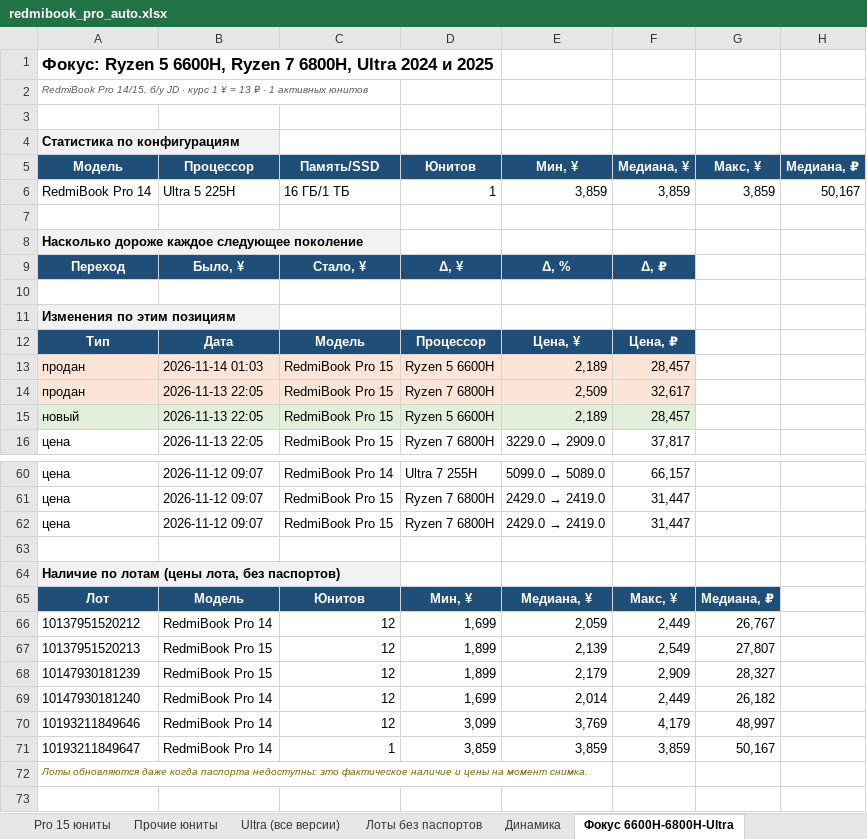
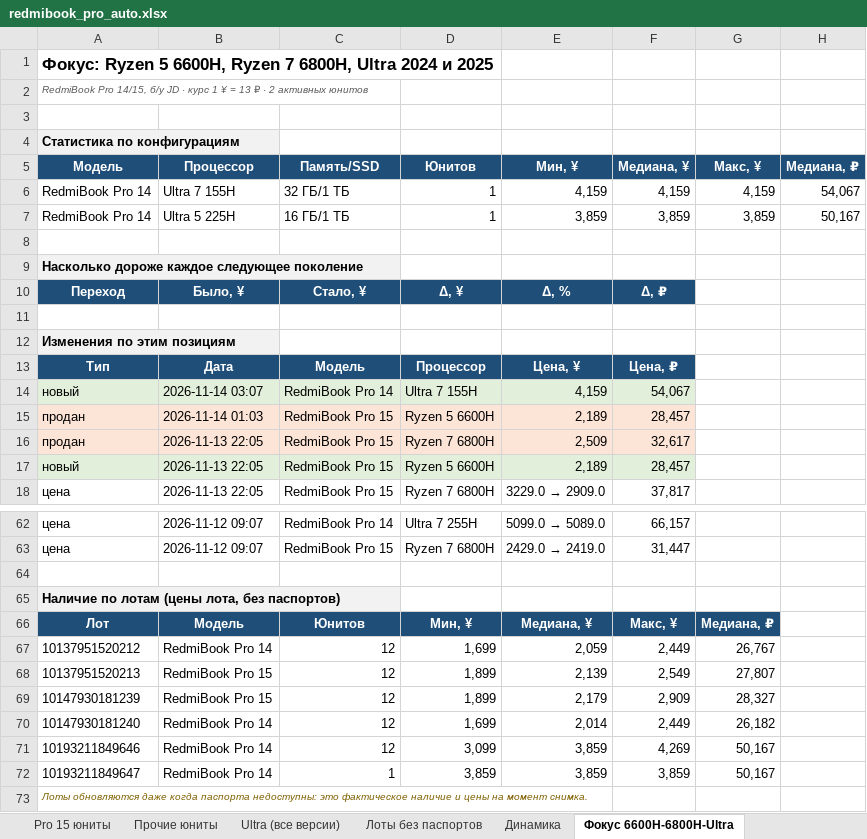
Before and after one commit to usmniko-spec/jd-laptops, an Excel workbook: redmibook_pro_auto.xlsx, sheet Фокус 6600H-6800H-Ultra, drawn as a sheet; only a part is shown, gaps mark what is left out; values as stored, in another font and other column widths than the file's, no borders; removed rows and columns are numbered as before the commit, all else as after; the diff names each change by its address in the sheet, - before the commit and + after, or states it on an @@ line.

```diff
--- a/redmibook_pro_auto.xlsx (sheet Фокус 6600H-6800H-Ultra)
+++ b/redmibook_pro_auto.xlsx (sheet Фокус 6600H-6800H-Ultra)
-A2 (Модель): …₽ · 1 активных юнитов
+A2 (Модель): …₽ · 2 активных юнитов
+row 6: RedmiBook Pro 14 | Ultra 7 155H | 32 ГБ/1 ТБ | 1 | 4,159 | 4,159 | 4,159 | 54,067
+row 14: новый | 2026-11-14 03:07 | RedmiBook Pro 14 | Ultra 7 155H | 4,159 | 54,067
-row 62: цена | 2026-11-12 09:07 | RedmiBook Pro 15 | Ryzen 7 6800H | 2429.0 → 2419.0 | 31,447
-E71 (Мин, ¥): 3,769
+E71 (Мин, ¥): 3,859
-F71 (Медиана, ¥): 4,179
+F71 (Медиана, ¥): 4,269
-G71 (Макс, ¥): 48,997
+G71 (Макс, ¥): 50,167
```
Also changed, not shown: sheet Динамика, sheet Движение все Pro, sheet Ultra (все версии), sheet Pro 14 юниты, sheet Движение юнитов, sheet Сводка, 3 more sheets, charts or pictures, 4 other files.
